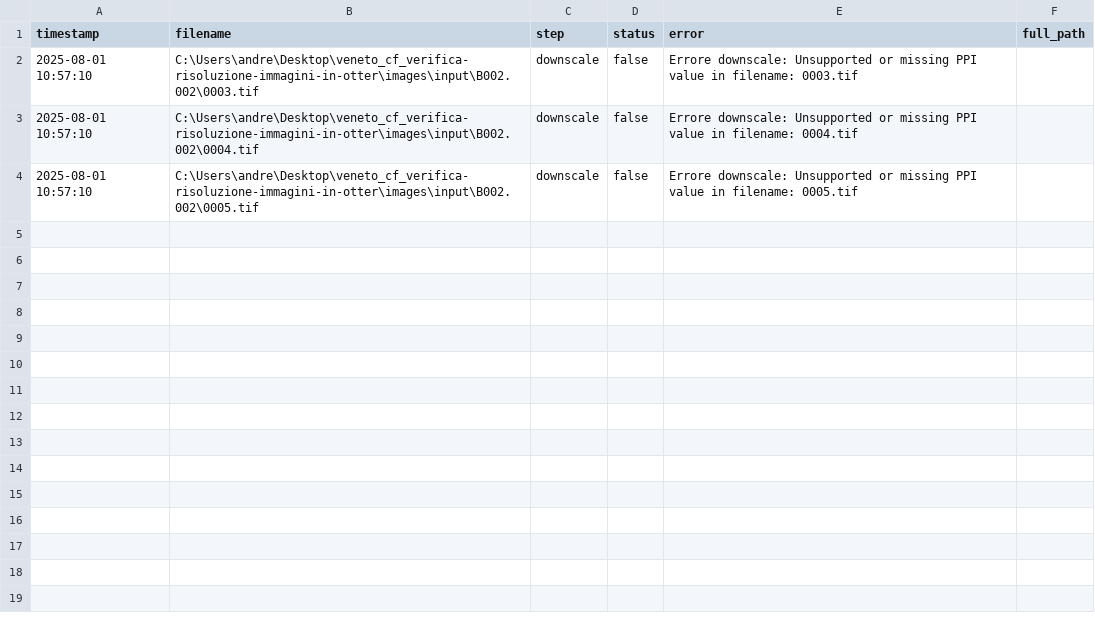
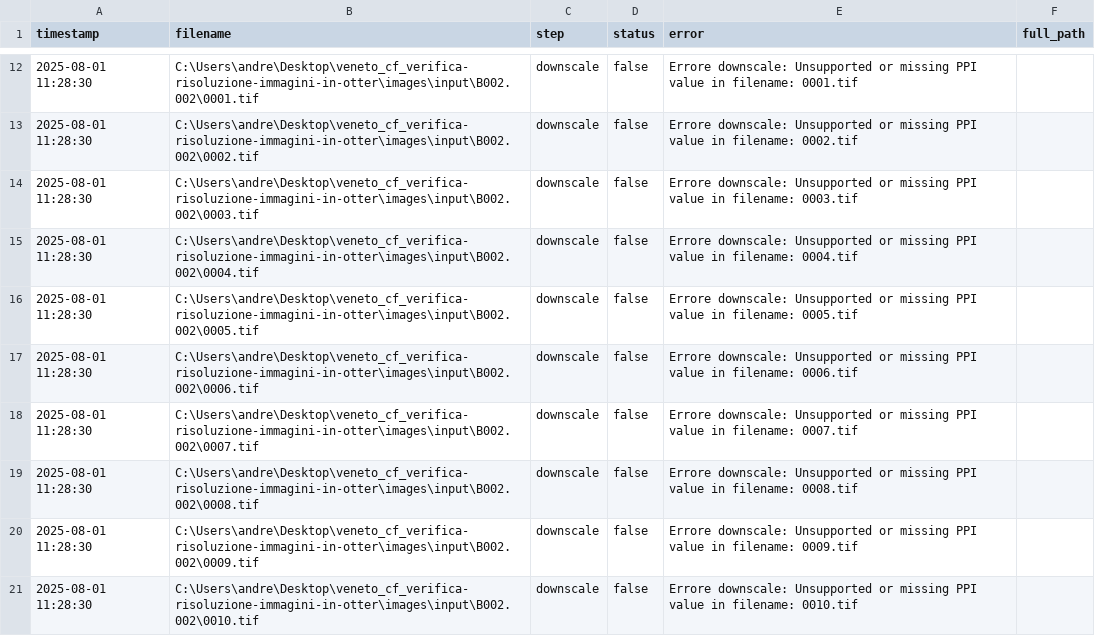
Before and after one commit to DTimperiCSA/veneto_cf_verifica-risoluzione-immagini-in-otter, a CSV file: logs/processing_log.csv, drawn as a sheet; only a part is shown, gaps mark what is left out; the diff covers the shown part only.

```diff
--- a/logs/processing_log.csv
+++ b/logs/processing_log.csv
@@ -2,3 +12,10 @@ timestamp,filename,step,status,error,full_path
-2025-08-01 10:57:10,C:\Users\andre\Desktop\veneto_cf_verifica-risoluzione-immagini-in-otter\images\input\B002.002\0003.tif,downscale,false,Errore downscale: Unsupported or missing PPI value in filename: 0003.tif,
-2025-08-01 10:57:10,C:\Users\andre\Desktop\veneto_cf_verifica-risoluzione-immagini-in-otter\images\input\B002.002\0004.tif,downscale,false,Errore downscale: Unsupported or missing PPI value in filename: 0004.tif,
-2025-08-01 10:57:10,C:\Users\andre\Desktop\veneto_cf_verifica-risoluzione-immagini-in-otter\images\input\B002.002\0005.tif,downscale,false,Errore downscale: Unsupported or missing PPI value in filename: 0005.tif,
+2025-08-01 11:28:30,C:\Users\andre\Desktop\veneto_cf_verifica-risoluzione-immagini-in-otter\images\input\B002.002\0001.tif,downscale,false,Errore downscale: Unsupported or missing PPI value in filename: 0001.tif,
+2025-08-01 11:28:30,C:\Users\andre\Desktop\veneto_cf_verifica-risoluzione-immagini-in-otter\images\input\B002.002\0002.tif,downscale,false,Errore downscale: Unsupported or missing PPI value in filename: 0002.tif,
+2025-08-01 11:28:30,C:\Users\andre\Desktop\veneto_cf_verifica-risoluzione-immagini-in-otter\images\input\B002.002\0003.tif,downscale,false,Errore downscale: Unsupported or missing PPI value in filename: 0003.tif,
+2025-08-01 11:28:30,C:\Users\andre\Desktop\veneto_cf_verifica-risoluzione-immagini-in-otter\images\input\B002.002\0004.tif,downscale,false,Errore downscale: Unsupported or missing PPI value in filename: 0004.tif,
+2025-08-01 11:28:30,C:\Users\andre\Desktop\veneto_cf_verifica-risoluzione-immagini-in-otter\images\input\B002.002\0005.tif,downscale,false,Errore downscale: Unsupported or missing PPI value in filename: 0005.tif,
+2025-08-01 11:28:30,C:\Users\andre\Desktop\veneto_cf_verifica-risoluzione-immagini-in-otter\images\input\B002.002\0006.tif,downscale,false,Errore downscale: Unsupported or missing PPI value in filename: 0006.tif,
+2025-08-01 11:28:30,C:\Users\andre\Desktop\veneto_cf_verifica-risoluzione-immagini-in-otter\images\input\B002.002\0007.tif,downscale,false,Errore downscale: Unsupported or missing PPI value in filename: 0007.tif,
+2025-08-01 11:28:30,C:\Users\andre\Desktop\veneto_cf_verifica-risoluzione-immagini-in-otter\images\input\B002.002\0008.tif,downscale,false,Errore downscale: Unsupported or missing PPI value in filename: 0008.tif,
+2025-08-01 11:28:30,C:\Users\andre\Desktop\veneto_cf_verifica-risoluzione-immagini-in-otter\images\input\B002.002\0009.tif,downscale,false,Errore downscale: Unsupported or missing PPI value in filename: 0009.tif,
+2025-08-01 11:28:30,C:\Users\andre\Desktop\veneto_cf_verifica-risoluzione-immagini-in-otter\images\input\B002.002\0010.tif,downscale,false,Errore downscale: Unsupported or missing PPI value in filename: 0010.tif,
```
Also changed, not shown: 10 added rows elsewhere in this file, 13 other files.
